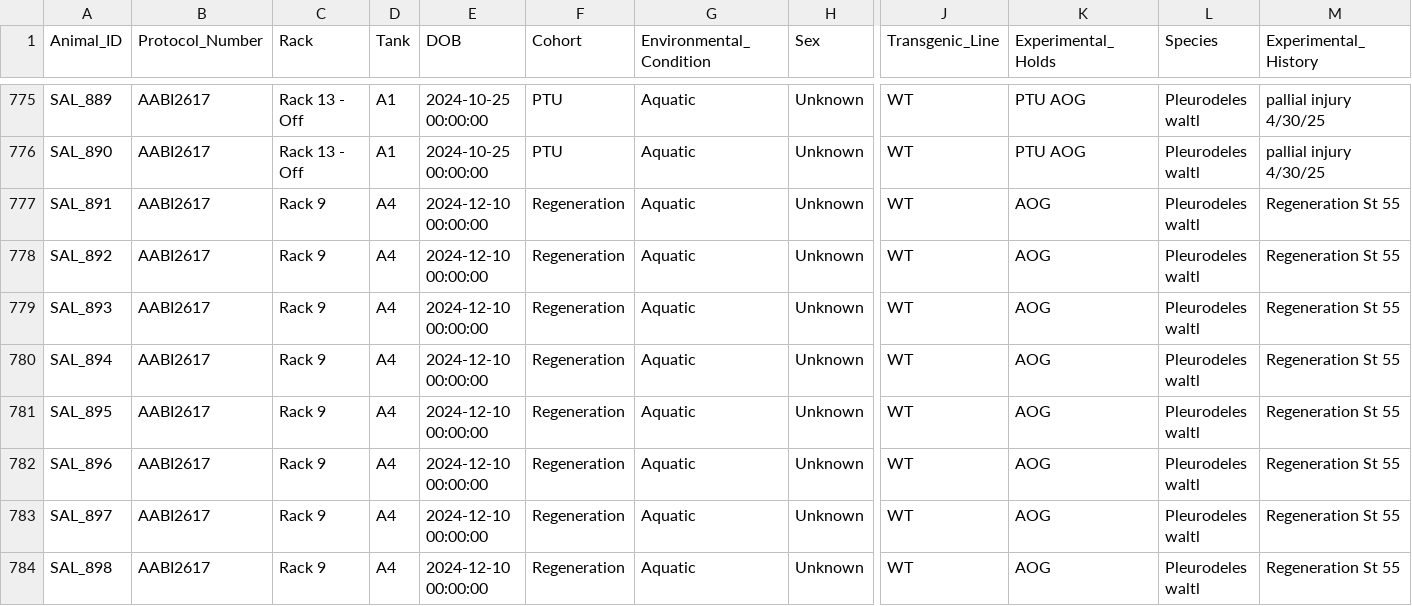
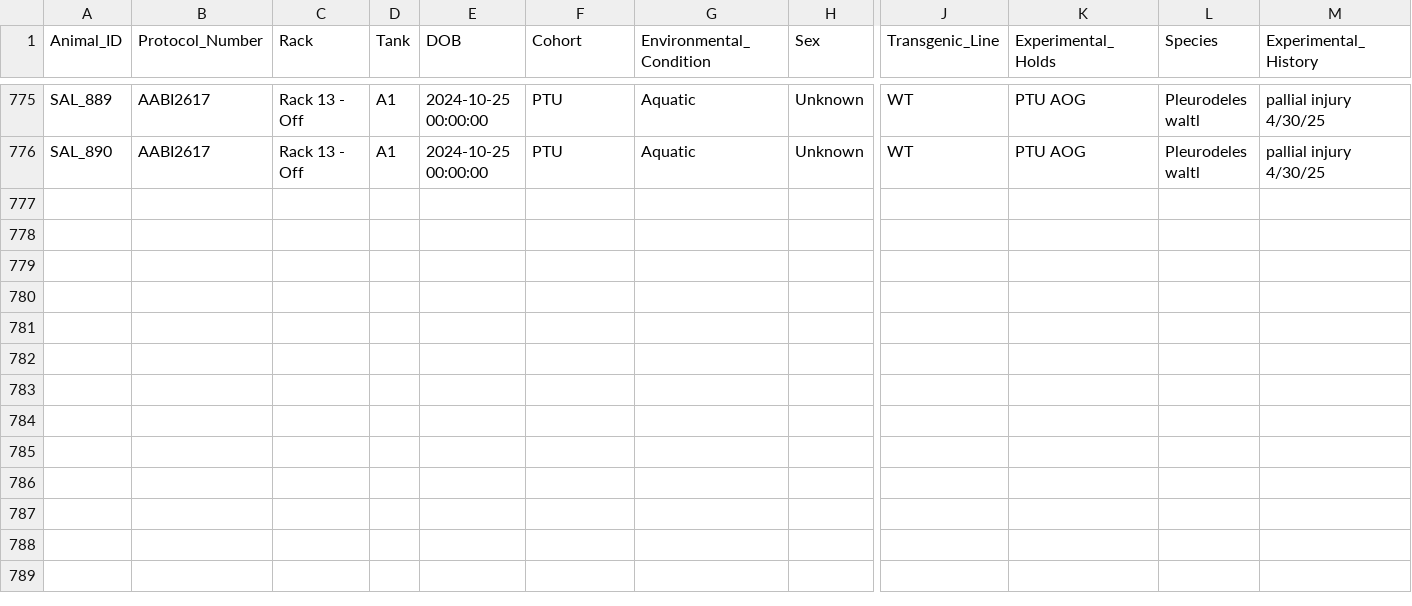
Before and after one commit to jamiewoych/pleuro-parser, a CSV file: salamander_inventory.csv, drawn as a sheet; only a part is shown, gaps mark what is left out; rows hold the shown columns only; the diff names each change by its address in the sheet, - before the commit and + after, or states it on an @@ line.

```diff
--- a/salamander_inventory.csv
+++ b/salamander_inventory.csv
-row 777: SAL_891 | AABI2617 | Rack 9 | A4 | 2024-12-10 00:00:00 | Regeneration | Aquatic | Unknown | WT | AOG | Pleurodeles waltl | Regeneration St 55
-row 778: SAL_892 | AABI2617 | Rack 9 | A4 | 2024-12-10 00:00:00 | Regeneration | Aquatic | Unknown | WT | AOG | Pleurodeles waltl | Regeneration St 55
-row 779: SAL_893 | AABI2617 | Rack 9 | A4 | 2024-12-10 00:00:00 | Regeneration | Aquatic | Unknown | WT | AOG | Pleurodeles waltl | Regeneration St 55
-row 780: SAL_894 | AABI2617 | Rack 9 | A4 | 2024-12-10 00:00:00 | Regeneration | Aquatic | Unknown | WT | AOG | Pleurodeles waltl | Regeneration St 55
-row 781: SAL_895 | AABI2617 | Rack 9 | A4 | 2024-12-10 00:00:00 | Regeneration | Aquatic | Unknown | WT | AOG | Pleurodeles waltl | Regeneration St 55
-row 782: SAL_896 | AABI2617 | Rack 9 | A4 | 2024-12-10 00:00:00 | Regeneration | Aquatic | Unknown | WT | AOG | Pleurodeles waltl | Regeneration St 55
-row 783: SAL_897 | AABI2617 | Rack 9 | A4 | 2024-12-10 00:00:00 | Regeneration | Aquatic | Unknown | WT | AOG | Pleurodeles waltl | Regeneration St 55
-row 784: SAL_898 | AABI2617 | Rack 9 | A4 | 2024-12-10 00:00:00 | Regeneration | Aquatic | Unknown | WT | AOG | Pleurodeles waltl | Regeneration St 55
```
Also changed, not shown: euthanasia_log.csv, 1 other file.
